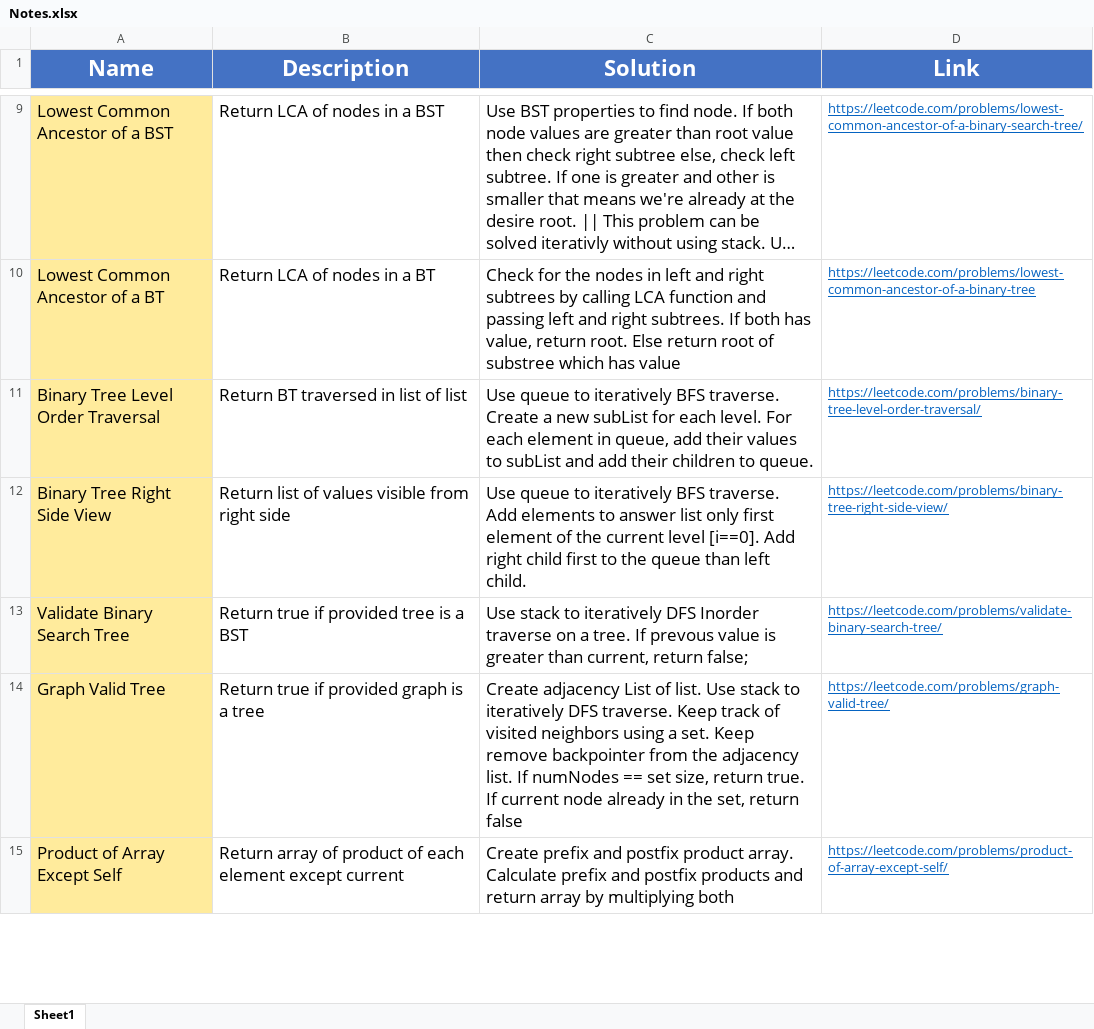
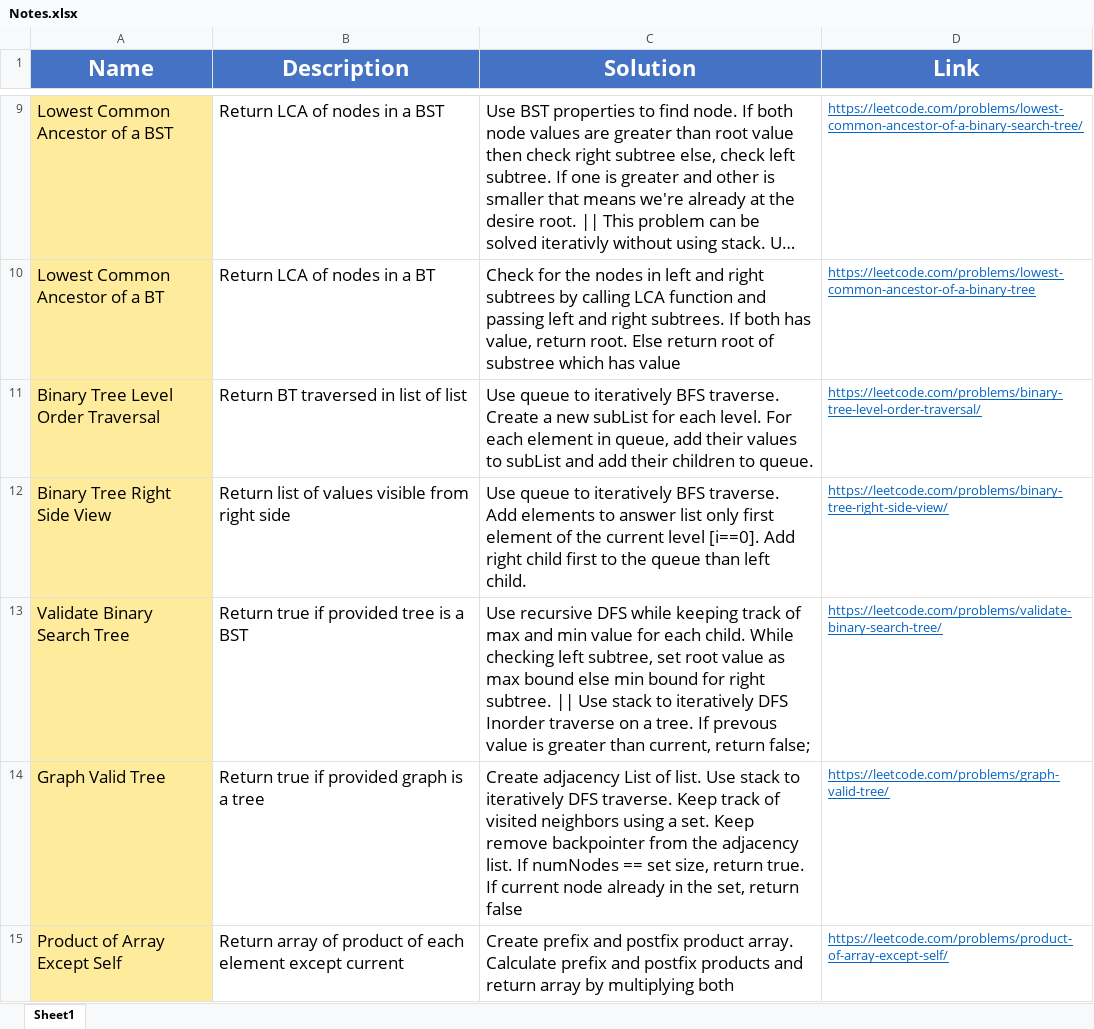
Before and after one commit to madeByRM/InterviewPrep, an Excel workbook: Notes.xlsx, sheet Sheet1, drawn as a sheet; only a part is shown, gaps mark what is left out; long unchanged cells end in …; values as stored, in another font and other column widths than the file's, no borders; the diff names each change by its address in the sheet, - before the commit and + after, or states it on an @@ line.

Commit message:
Updated notes

```diff
--- a/Notes.xlsx (sheet Sheet1)
+++ b/Notes.xlsx (sheet Sheet1)
-C13 (Solution): Use stack to…
+C13 (Solution): Use recursive DFS while keeping track of max and min value for each child. While checking left subtree, set root value as max bound else min bound for right subtree. || Use stack to…
```
Also changed, not shown: 1 other file.
